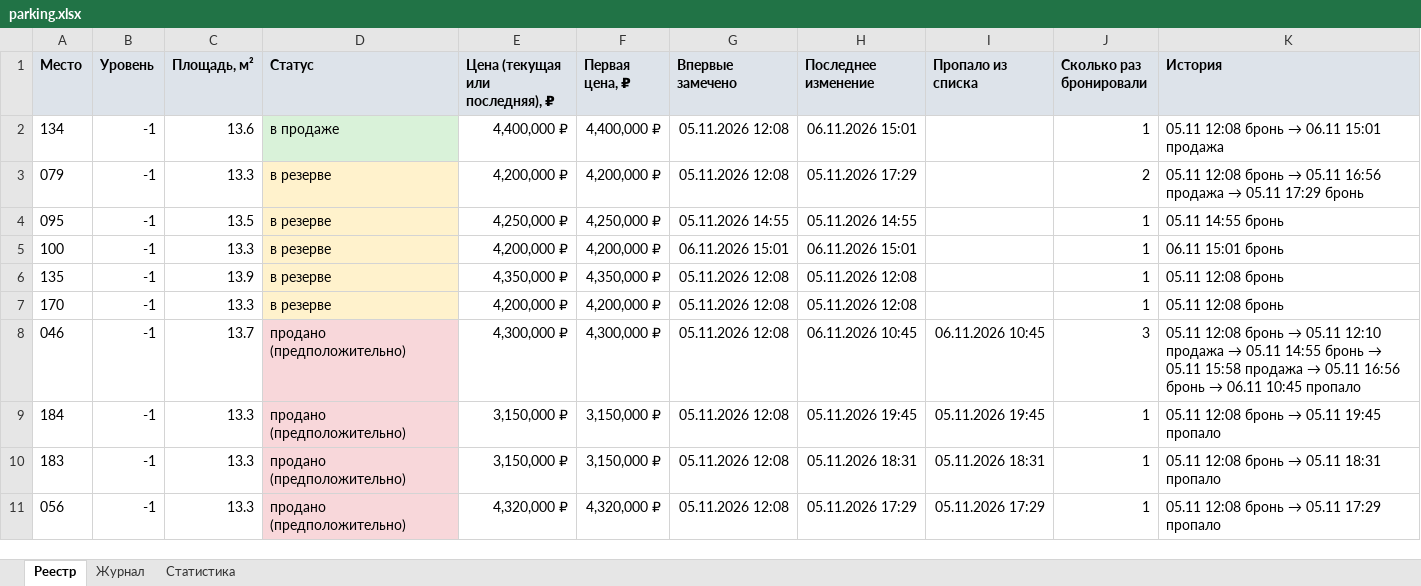
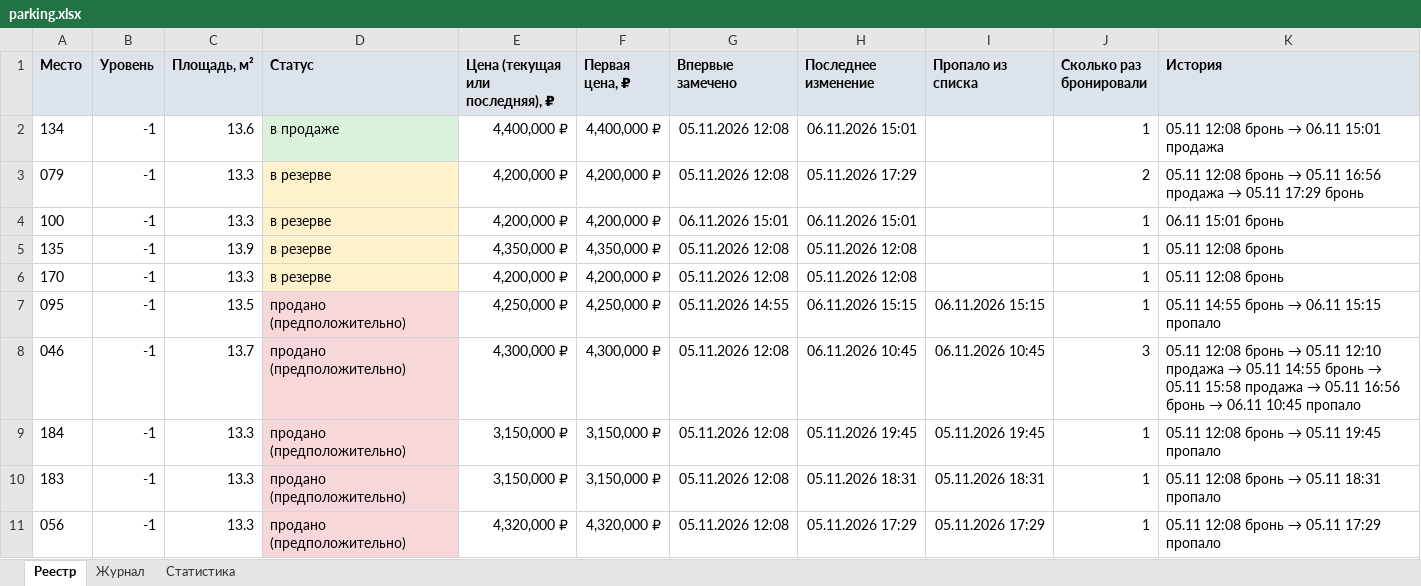
Before and after one commit to DmitryEDevyatkin/Parking_Monitor_VV141B, an Excel workbook: parking.xlsx, sheet Реестр, drawn as a sheet; only a part is shown; values as stored, in another font and other column widths than the file's, no borders; removed rows and columns are numbered as before the commit, all else as after; the diff names each change by its address in the sheet, - before the commit and + after, or states it on an @@ line.

```diff
--- a/parking.xlsx (sheet Реестр)
+++ b/parking.xlsx (sheet Реестр)
-row 4: 095 | -1 | 13.5 | в резерве | 4,250,000 ₽ | 4,250,000 ₽ | 05.11.2026 14:55 | 05.11.2026 14:55 |  | 1 | 05.11 14:55 бронь
+row 7: 095 | -1 | 13.5 | продано (предположительно) | 4,250,000 ₽ | 4,250,000 ₽ | 05.11.2026 14:55 | 06.11.2026 15:15 | 06.11.2026 15:15 | 1 | 05.11 14:55 бронь → 06.11 15:15 пропало
```
Also changed, not shown: sheet Статистика, sheet Журнал, 3 other files.
